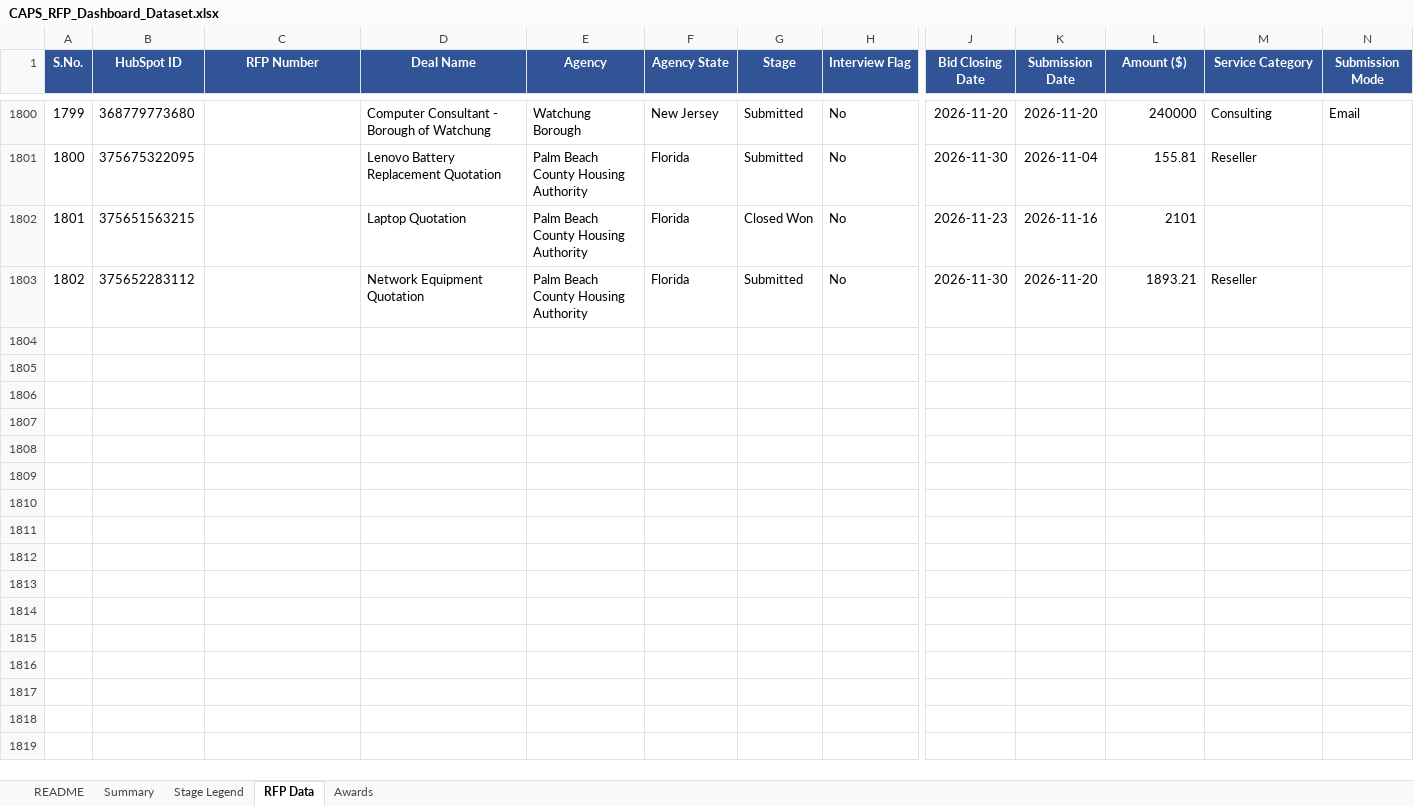
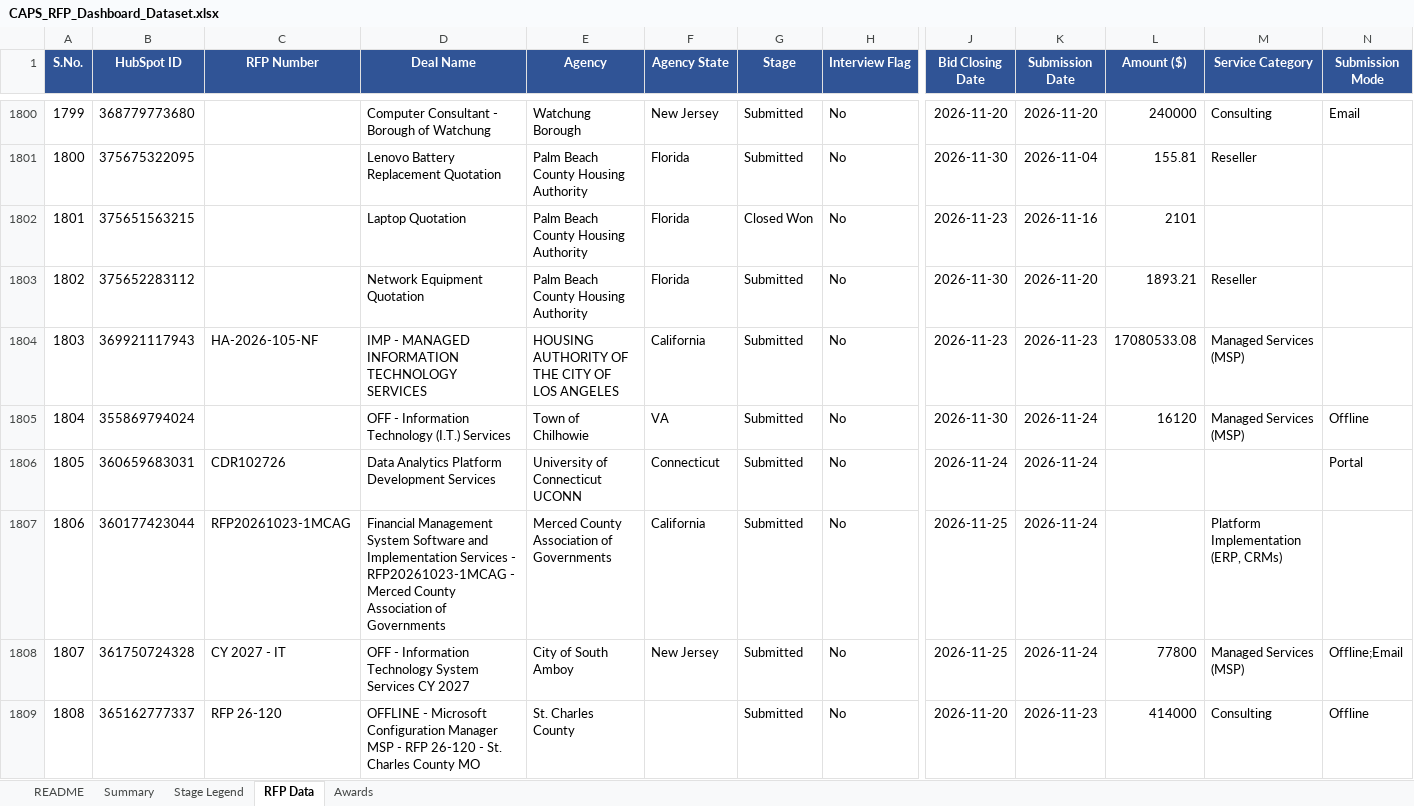
Before and after one commit to hrithikCAPS/CAPS, an Excel workbook: data/CAPS_RFP_Dashboard_Dataset.xlsx, sheet RFP Data, drawn as a sheet; only a part is shown, gaps mark what is left out; values as stored, in another font and other column widths than the file's, no borders; rows hold the shown columns only; the diff covers the shown part only; the diff names each change by its address in the sheet, - before the commit and + after, or states it on an @@ line.

```diff
--- a/data/CAPS_RFP_Dashboard_Dataset.xlsx (sheet RFP Data)
+++ b/data/CAPS_RFP_Dashboard_Dataset.xlsx (sheet RFP Data)
+row 1804: 1803 | 369921117943 | HA-2026-105-NF | IMP - MANAGED INFORMATION TECHNOLOGY SERVICES | HOUSING AUTHORITY OF THE CITY OF LOS ANGELES | California | Submitted | No | 2026-11-23 | 2026-11-23 | 17080533.08 | Managed Services (MSP)
+row 1805: 1804 | 355869794024 |  | OFF - Information Technology (I.T.) Services | Town of Chilhowie | VA | Submitted | No | 2026-11-30 | 2026-11-24 | 16120 | Managed Services (MSP) | Offline
+row 1806: 1805 | 360659683031 | CDR102726 | Data Analytics Platform Development Services | University of Connecticut UCONN | Connecticut | Submitted | No | 2026-11-24 | 2026-11-24 |  |  | Portal
+row 1807: 1806 | 360177423044 | RFP20261023-1MCAG | Financial Management System Software and Implementation Services - RFP20261023-1MCAG - Merced County Association of Governments | Merced County Association of Governments | California | Submitted | No | 2026-11-25 | 2026-11-24 |  | Platform Implementation (ERP, CRMs)
+row 1808: 1807 | 361750724328 | CY 2027 - IT | OFF - Information Technology System Services CY 2027 | City of South Amboy | New Jersey | Submitted | No | 2026-11-25 | 2026-11-24 | 77800 | Managed Services (MSP) | Offline;Email
+row 1809: 1808 | 365162777337 | RFP 26-120 | OFFLINE - Microsoft Configuration Manager MSP - RFP 26-120 - St. Charles County MO | St. Charles County |  | Submitted | No | 2026-11-20 | 2026-11-23 | 414000 | Consulting | Offline
```
Also changed, not shown: 6 added rows and 8 edited cells elsewhere in this sheet, sheet Awards, 11 other files.
